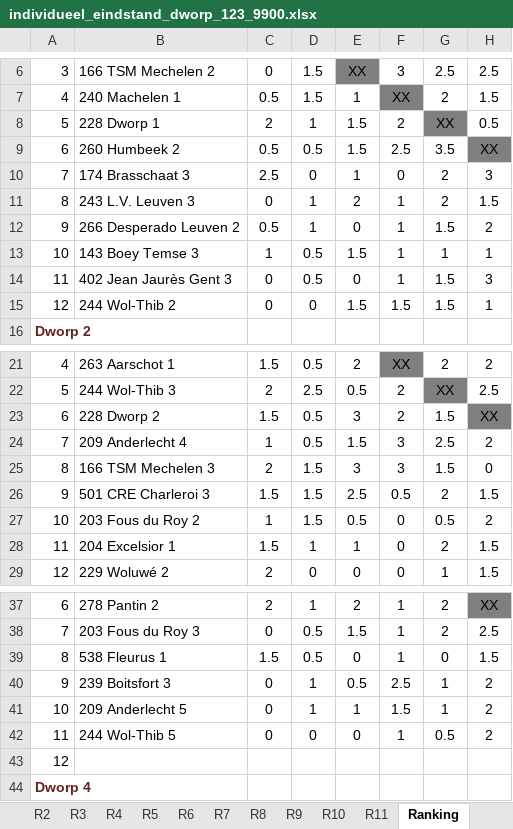
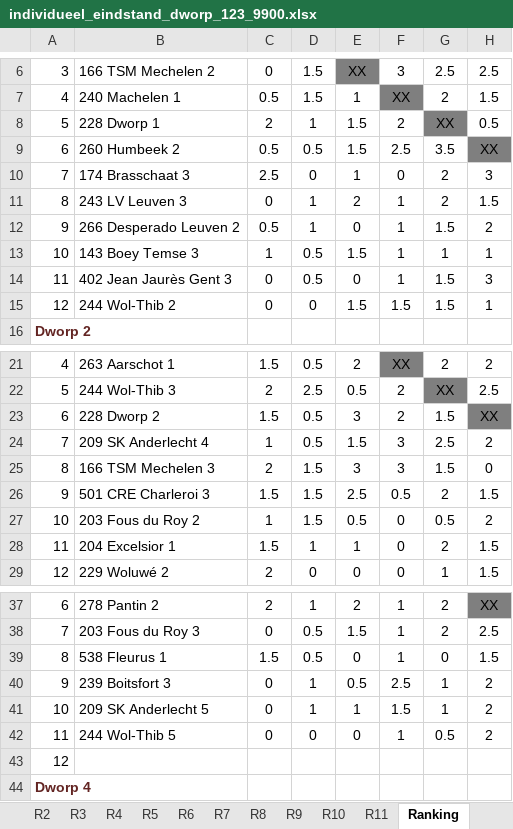
Before and after one commit to erpi/skdworp, an Excel workbook: _data/ni/ni9900/individueel_eindstand_dworp_123_9900.xlsx, sheet Ranking, drawn as a sheet; only a part is shown, gaps mark what is left out; values as stored, in another font and other column widths than the file's, no borders; the diff names each change by its address in the sheet, - before the commit and + after, or states it on an @@ line.

```diff
--- a/_data/ni/ni9900/individueel_eindstand_dworp_123_9900.xlsx (sheet Ranking)
+++ b/_data/ni/ni9900/individueel_eindstand_dworp_123_9900.xlsx (sheet Ranking)
-B11: 243 L.V. Leuven 3
+B11: 243 LV Leuven 3
-B24: 209 Anderlecht 4
+B24: 209 SK Anderlecht 4
-B41: 209 Anderlecht 5
+B41: 209 SK Anderlecht 5
```
Also changed, not shown: sheet Info, sheet R7, sheet R11, sheet R4, 3 other files.
